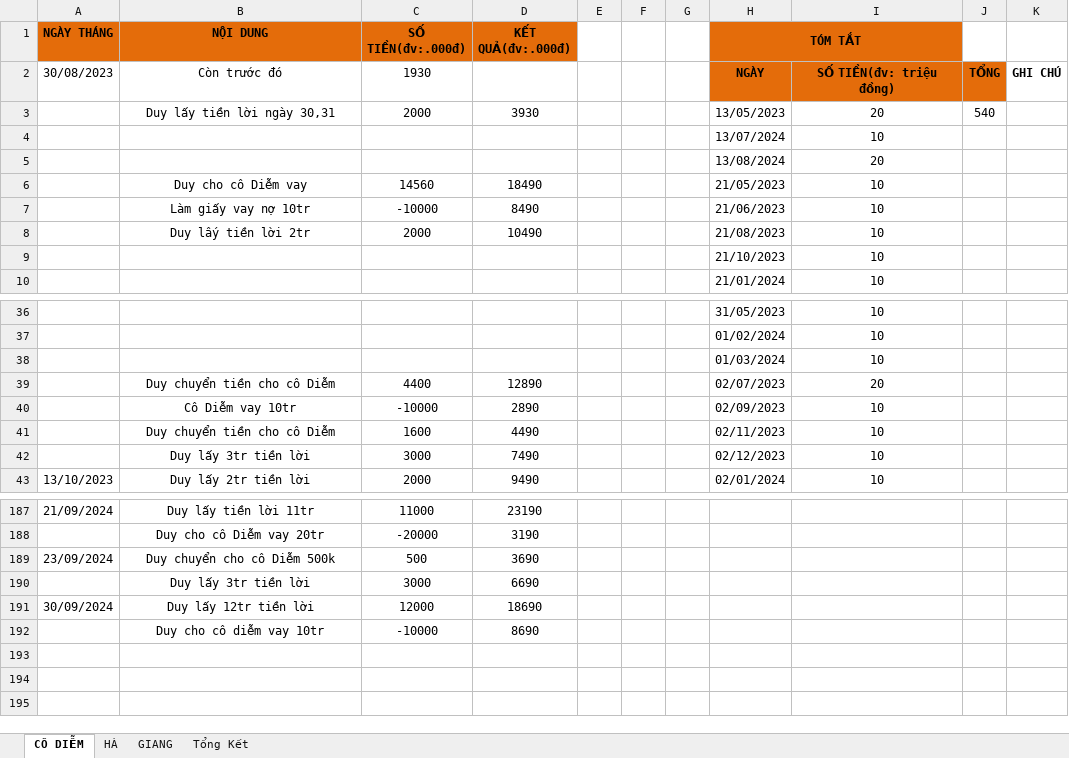
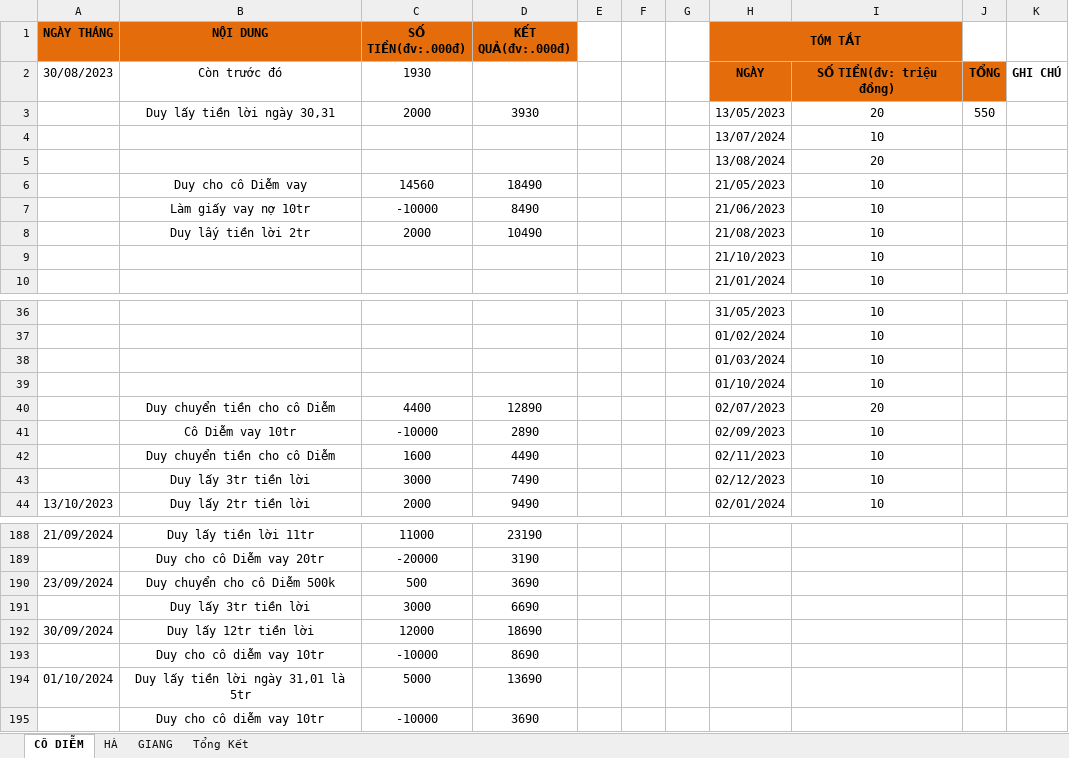
Before and after one commit to duytruongcong/DUY-CLOUD, an Excel workbook: DEBIT_BOOK.xlsx, sheet CÔ DIỄM, drawn as a sheet; only a part is shown, gaps mark what is left out; values as stored, in another font and other column widths than the file's, no borders; the diff names each change by its address in the sheet, - before the commit and + after, or states it on an @@ line.

Commit message:
duy lay tien loi co diem

```diff
--- a/DEBIT_BOOK.xlsx (sheet CÔ DIỄM)
+++ b/DEBIT_BOOK.xlsx (sheet CÔ DIỄM)
-J3: 540
+J3: 550
+row 39:  |  |  |  |  |  |  | 01/10/2024 | 10
+row 194: 01/10/2024 | Duy lấy tiền lời ngày 31,01 là 5tr | 5000 | 13690
+row 195:  | Duy cho cô diễm vay 10tr | -10000 | 3690
```
Also changed, not shown: formulas that keep their value.
